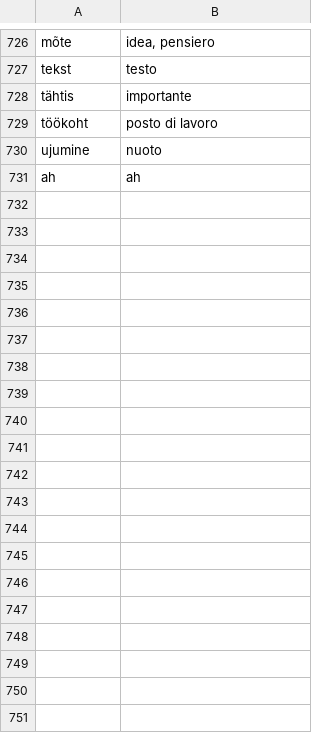
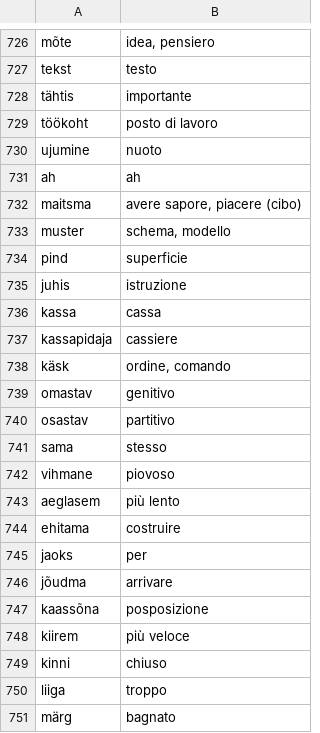
Before and after one commit to MonsieurGras/eesti-teekond, a TSV file: tools/lex.tsv, drawn as a sheet; only a part is shown, gaps mark what is left out; the diff covers the shown part only; the diff names each change by its address in the sheet, - before the commit and + after, or states it on an @@ line.

```diff
--- a/tools/lex.tsv
+++ b/tools/lex.tsv
+row 732: maitsma | avere sapore, piacere (cibo)
+row 733: muster | schema, modello
+row 734: pind | superficie
+row 735: juhis | istruzione
+row 736: kassa | cassa
+row 737: kassapidaja | cassiere
+row 738: käsk | ordine, comando
+row 739: omastav | genitivo
+row 740: osastav | partitivo
+row 741: sama | stesso
+row 742: vihmane | piovoso
+row 743: aeglasem | più lento
+row 744: ehitama | costruire
+row 745: jaoks | per
+row 746: jõudma | arrivare
+row 747: kaassõna | posposizione
+row 748: kiirem | più veloce
+row 749: kinni | chiuso
+row 750: liiga | troppo
+row 751: märg | bagnato
```
Also changed, not shown: 75 added rows elsewhere in this file, 8 other files.
